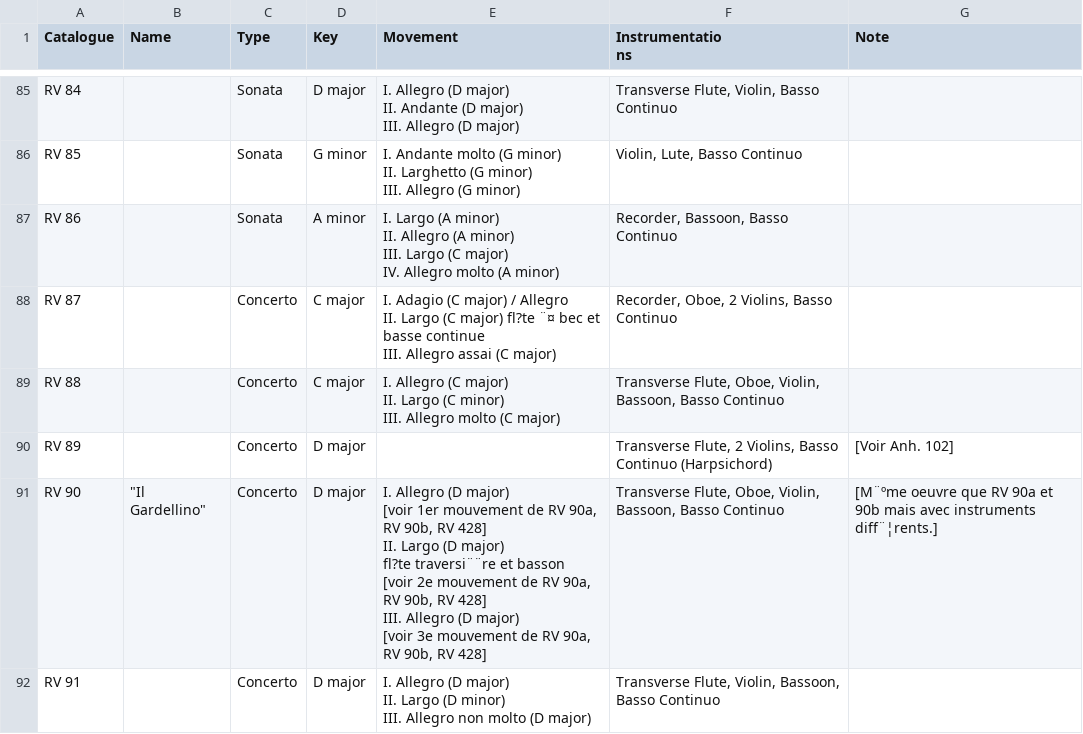
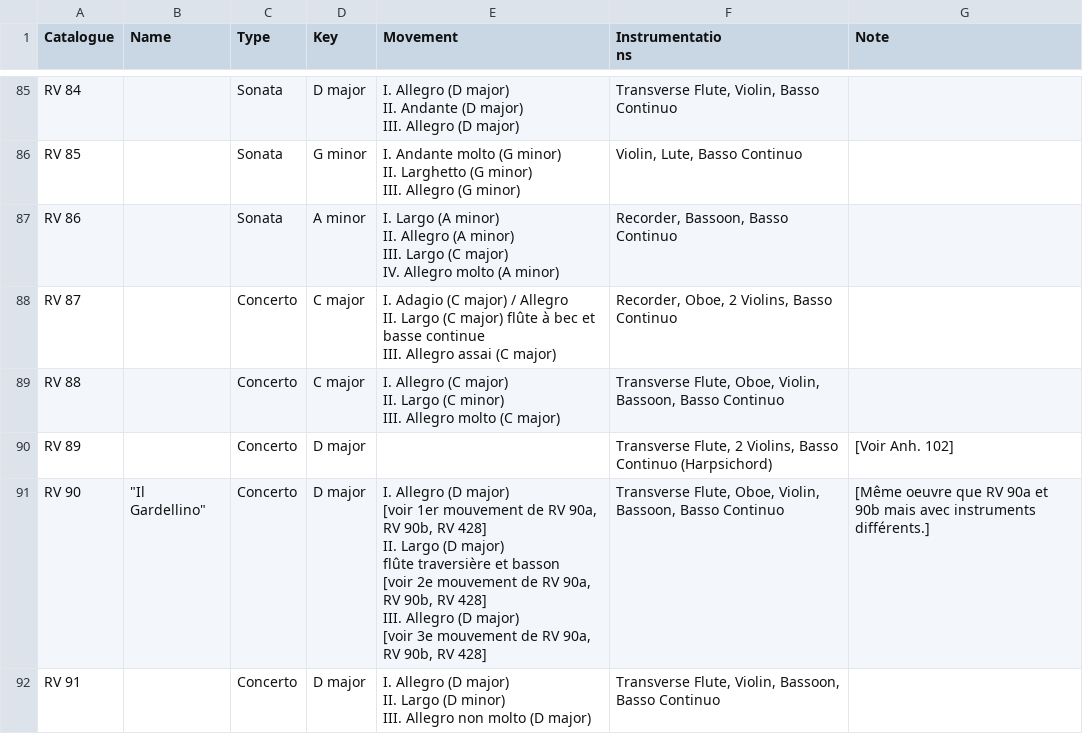
Before and after one commit to KenParker-CN/konzert-public-data, a CSV file: RV.csv, drawn as a sheet; only a part is shown, gaps mark what is left out; ↵ is a line break in a cell; the diff covers the shown part only; the diff names each change by its address in the sheet, - before the commit and + after, or states it on an @@ line.

```diff
--- a/RV.csv
+++ b/RV.csv
-E88 (Movement): …(C major) fl?te ¨¤ bec et…
+E88 (Movement): …(C major) flûte à bec et…
-E91 (Movement): …(D major) ↵ fl?te traversi¨¨re et basson…
+E91 (Movement): …(D major) ↵ flûte traversière et basson…
-G91 (Note): [M¨ºme oeuvre que RV 90a et 90b mais avec instruments diff¨¦rents.]
+G91 (Note): [Même oeuvre que RV 90a et 90b mais avec instruments différents.]
```
Also changed, not shown: 105 edited cells elsewhere in this file.
